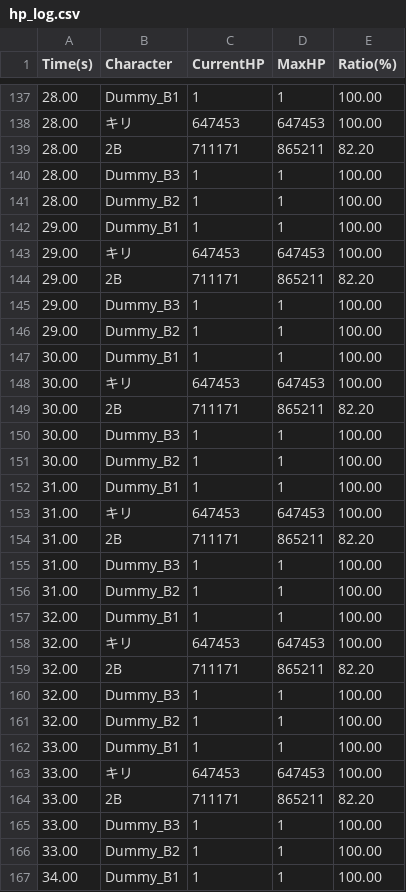
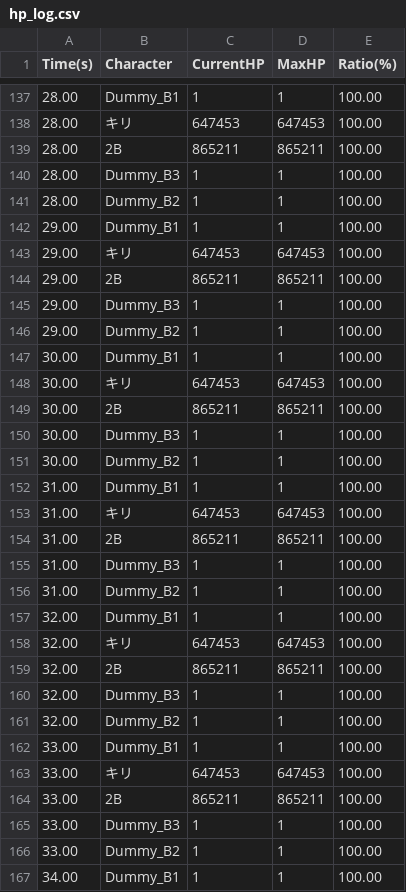
Before and after one commit to PESU-MY/NDSimulator, a CSV file: logs/hp_log.csv, drawn as a sheet; only a part is shown, gaps mark what is left out; the diff covers the shown part only.

```diff
--- a/logs/hp_log.csv
+++ b/logs/hp_log.csv
@@ -138,3 +138,3 @@ Time(s),Character,CurrentHP,MaxHP,Ratio(%)
 28.00,キリ,647453,647453,100.00
-28.00,2B,711171,865211,82.20
+28.00,2B,865211,865211,100.00
 28.00,Dummy_B3,1,1,100.00
@@ -143,3 +143,3 @@ Time(s),Character,CurrentHP,MaxHP,Ratio(%)
 29.00,キリ,647453,647453,100.00
-29.00,2B,711171,865211,82.20
+29.00,2B,865211,865211,100.00
 29.00,Dummy_B3,1,1,100.00
@@ -148,3 +148,3 @@ Time(s),Character,CurrentHP,MaxHP,Ratio(%)
 30.00,キリ,647453,647453,100.00
-30.00,2B,711171,865211,82.20
+30.00,2B,865211,865211,100.00
 30.00,Dummy_B3,1,1,100.00
@@ -153,3 +153,3 @@ Time(s),Character,CurrentHP,MaxHP,Ratio(%)
 31.00,キリ,647453,647453,100.00
-31.00,2B,711171,865211,82.20
+31.00,2B,865211,865211,100.00
 31.00,Dummy_B3,1,1,100.00
@@ -158,3 +158,3 @@ Time(s),Character,CurrentHP,MaxHP,Ratio(%)
 32.00,キリ,647453,647453,100.00
-32.00,2B,711171,865211,82.20
+32.00,2B,865211,865211,100.00
 32.00,Dummy_B3,1,1,100.00
@@ -163,3 +163,3 @@ Time(s),Character,CurrentHP,MaxHP,Ratio(%)
 33.00,キリ,647453,647453,100.00
-33.00,2B,711171,865211,82.20
+33.00,2B,865211,865211,100.00
 33.00,Dummy_B3,1,1,100.00
```
Also changed, not shown: 3 removed rows and 166 edited cells elsewhere in this file, 8 other files.
